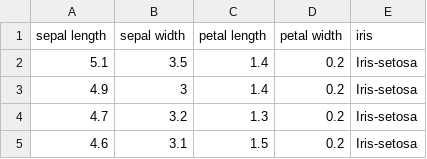
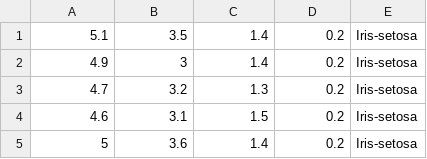
Before and after one commit to babubaskaran/pands-project, a CSV file: irisdata.csv, drawn as a sheet; only a part is shown; the shorter side is filled out with more unchanged rows; the diff names each change by its address in the sheet, - before the commit and + after, or states it on an @@ line.

Commit message:
iris data analysis menu continue

```diff
--- a/irisdata.csv
+++ b/irisdata.csv
-row 1: sepal length | sepal width | petal length | petal width | iris
```
Also changed, not shown: 2 other files.
